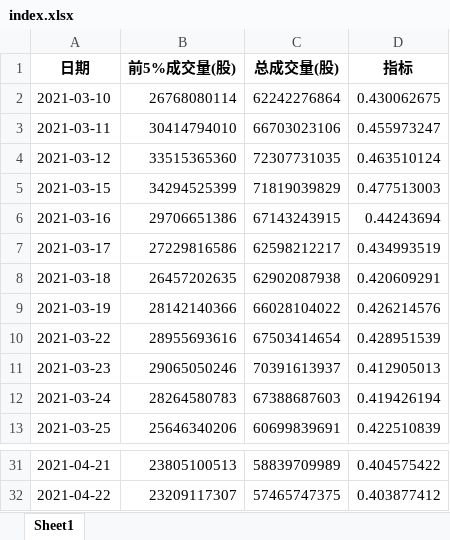
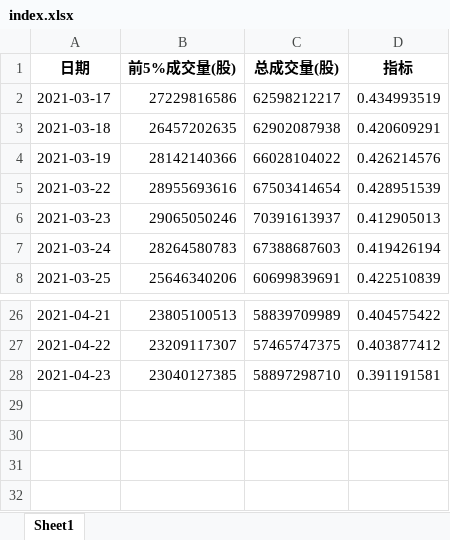
Before and after one commit to caoxuCarlos/caoxuCarlos.github.io, an Excel workbook: king_index/output/index.xlsx, sheet Sheet1, drawn as a sheet; only a part is shown, gaps mark what is left out; values as stored, in another font and other column widths than the file's, no borders; removed rows and columns are numbered as before the commit, all else as after; the diff names each change by its address in the sheet, - before the commit and + after, or states it on an @@ line.

Commit message:
Update trade day data.

```diff
--- a/king_index/output/index.xlsx (sheet Sheet1)
+++ b/king_index/output/index.xlsx (sheet Sheet1)
-row 2: 2021-03-10 | 26768080114 | 62242276864 | 0.430062675
-row 3: 2021-03-11 | 30414794010 | 66703023106 | 0.455973247
-row 4: 2021-03-12 | 33515365360 | 72307731035 | 0.463510124
-row 5: 2021-03-15 | 34294525399 | 71819039829 | 0.477513003
-row 6: 2021-03-16 | 29706651386 | 67143243915 | 0.44243694
+row 28: 2021-04-23 | 23040127385 | 58897298710 | 0.391191581
```
Also changed, not shown: 3 other files.
